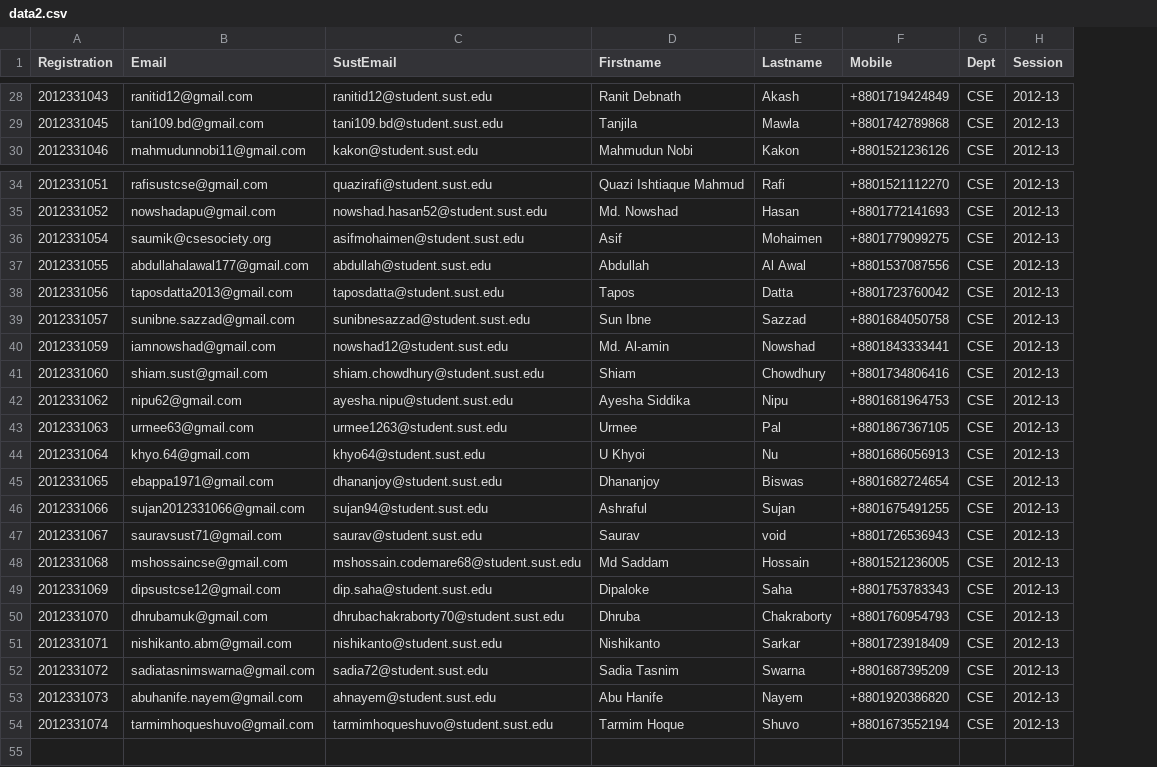
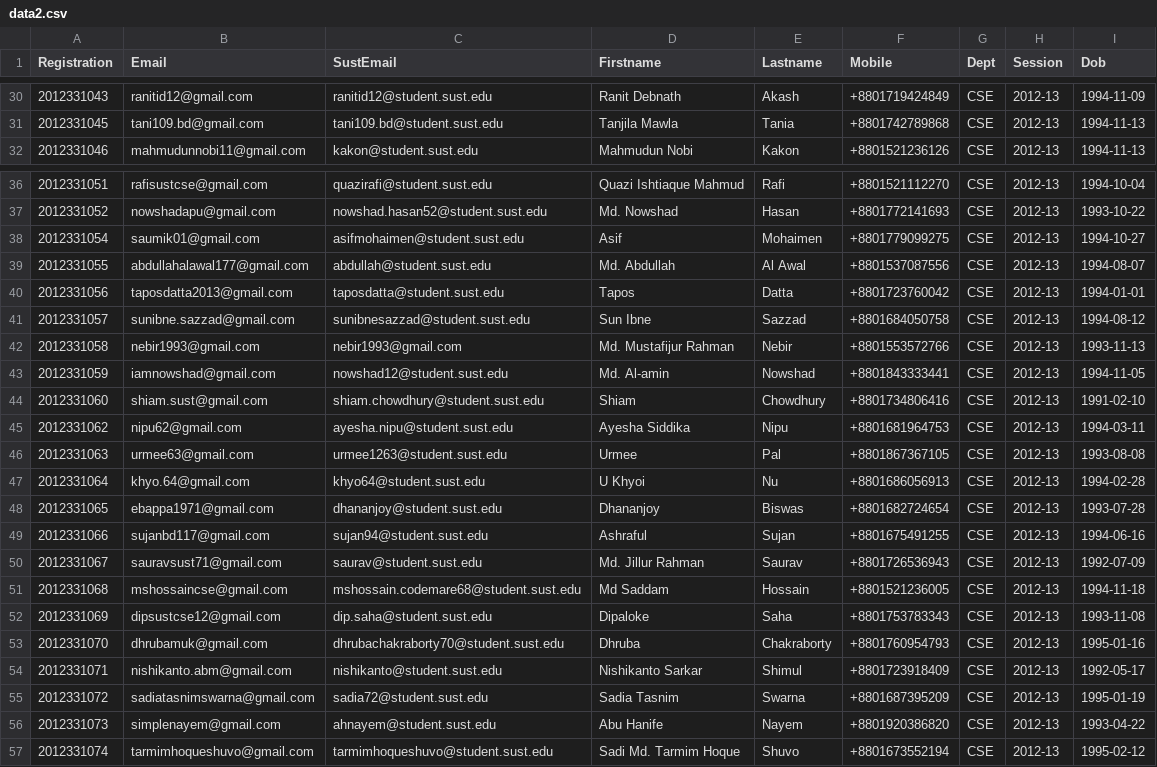
Before and after one commit to masiur/SUST-CSE-12, a CSV file: public/upload/data2.csv, drawn as a sheet; only a part is shown, gaps mark what is left out; addresses are those after the commit; the diff covers the shown part only; the diff names each change by its address in the sheet, - before the commit and + after, or states it on an @@ line.

```diff
--- a/public/upload/data2.csv
+++ b/public/upload/data2.csv
+column I (Dob), rows 30-32: 1994-11-09 | 1994-11-13 | 1994-11-13; rows 36-41: 1994-10-04 | 1993-10-22 | 1994-10-27 | 1994-08-07 | 1994-01-01 | 1994-08-12; rows 43-57: 1994-11-05 | 1991-02-10 | 1994-03-11 | 1993-08-08 | 1994-02-28 | 1993-07-28 | 1994-06-16 | 1992-07-09 | 1994-11-18 | 1993-11-08 | 1995-01-16 | 1992-05-17 | 1995-01-19 | 1993-04-22 | 1995-02-12
-D31 (Firstname): Tanjila
+D31 (Firstname): Tanjila Mawla
-E31 (Lastname): Mawla
+E31 (Lastname): Tania
-B38 (Email): saumik@csesociety.org
+B38 (Email): saumik01@gmail.com
-D39 (Firstname): Abdullah
+D39 (Firstname): Md. Abdullah
+row 42: 2012331058 | nebir1993@gmail.com | nebir1993@gmail.com | Md. Mustafijur Rahman | Nebir | +8801553572766 | CSE | 2012-13 | 1993-11-13
-B49 (Email): sujan2012331066@gmail.com
+B49 (Email): sujanbd117@gmail.com
-D50 (Firstname): Saurav
+D50 (Firstname): Md. Jillur Rahman
-E50 (Lastname): void
+E50 (Lastname): Saurav
-D54 (Firstname): Nishikanto
+D54 (Firstname): Nishikanto Sarkar
-E54 (Lastname): Sarkar
+E54 (Lastname): Shimul
-B56 (Email): abuhanife.nayem@gmail.com
+B56 (Email): simplenayem@gmail.com
-D57 (Firstname): Tarmim Hoque
+D57 (Firstname): Sadi Md. Tarmim Hoque
```
Also changed, not shown: 2 added rows and 16 edited cells elsewhere in this file, 16 other files.
